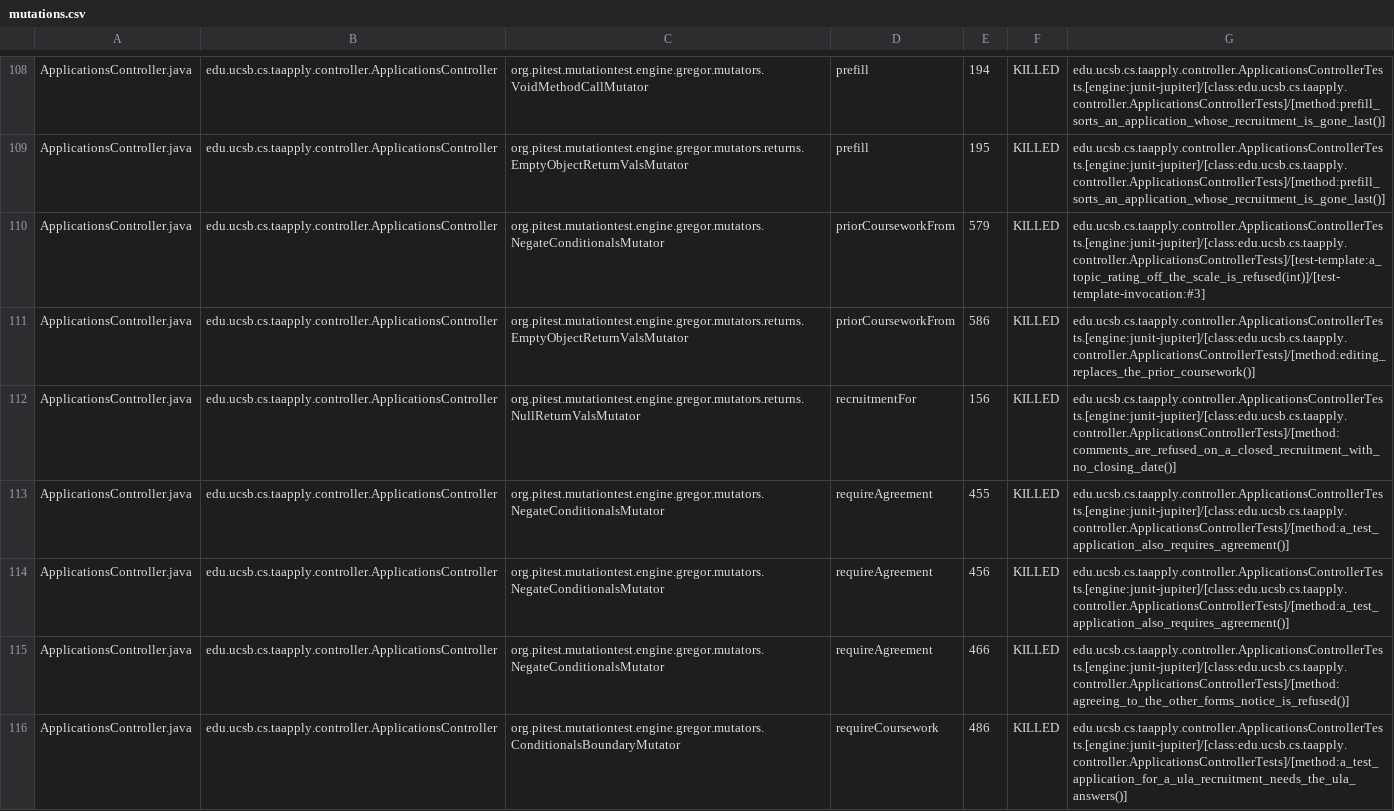
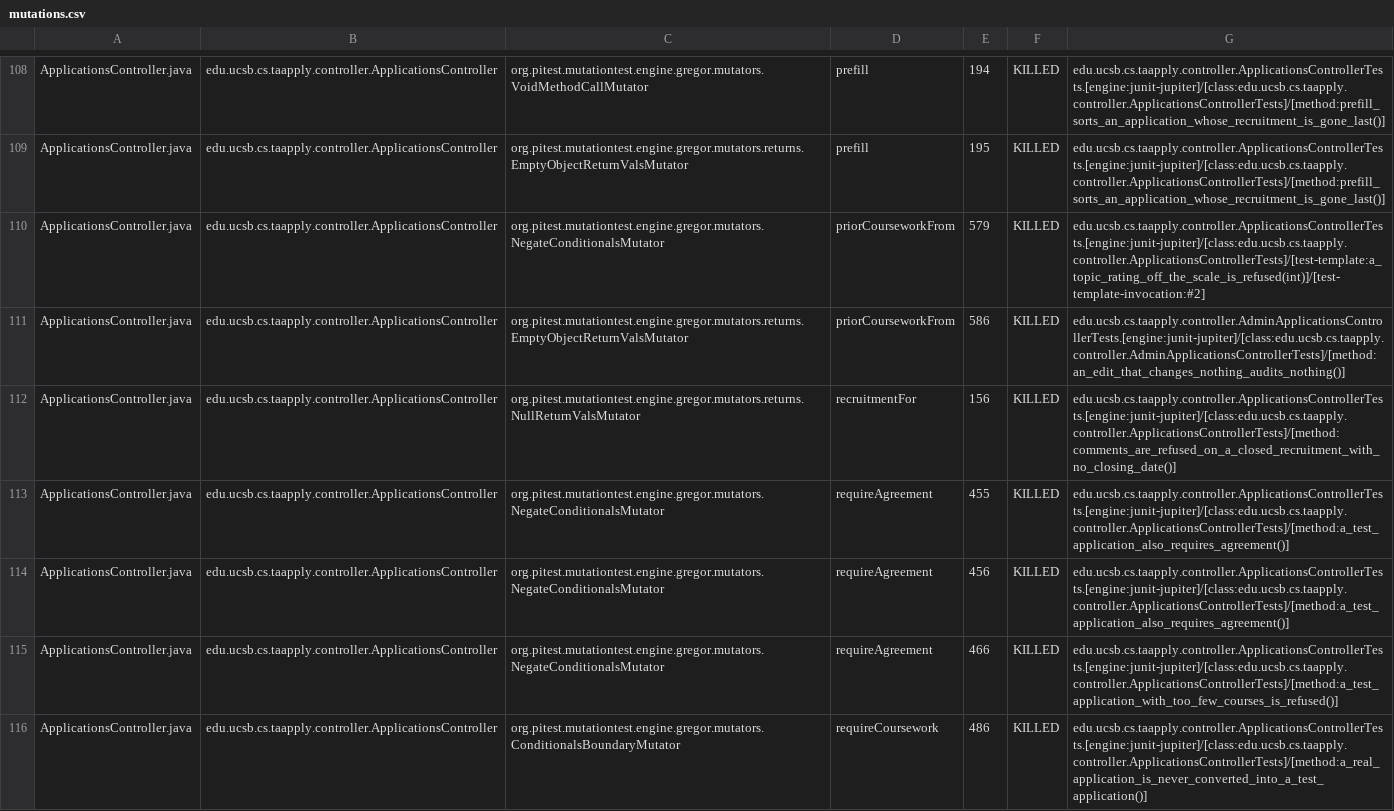
Before and after one commit to ucsb-cs156/proj-ta-apply, a CSV file: prs/168/pitest/mutations.csv, drawn as a sheet; only a part is shown, gaps mark what is left out; the diff covers the shown part only.

Commit message:
Deploying to gh-pages from @ ucsb-cs156/proj-ta-apply@1e01ccf7c64a0505e76c9f4fe51ab5963b8e7586 🚀

```diff
--- a/prs/168/pitest/mutations.csv
+++ b/prs/168/pitest/mutations.csv
@@ -109,4 +109,4 @@ ApplicationsController.java,edu.ucsb.cs.taapply.controller.ApplicationsControlle
 ApplicationsController.java,edu.ucsb.cs.taapply.controller.ApplicationsController,org.pitest.mutationtest.engine.gregor.mutators.returns.EmptyObjectReturnValsMutator,prefill,195,KILLED,edu.ucsb.cs.taapply.controller.ApplicationsControllerTests.[engine:junit-jupiter]/[class:edu.ucsb.cs.taapply.controller.ApplicationsControllerTests]/[method:prefill_sorts_an_application_whose_recruitment_is_gone_last()]
-ApplicationsController.java,edu.ucsb.cs.taapply.controller.ApplicationsController,org.pitest.mutationtest.engine.gregor.mutators.NegateConditionalsMutator,priorCourseworkFrom,579,KILLED,edu.ucsb.cs.taapply.controller.ApplicationsControllerTests.[engine:junit-jupiter]/[class:edu.ucsb.cs.taapply.controller.ApplicationsControllerTests]/[test-template:a_topic_rating_off_the_scale_is_refused(int)]/[test-template-invocation:#3]
-ApplicationsController.java,edu.ucsb.cs.taapply.controller.ApplicationsController,org.pitest.mutationtest.engine.gregor.mutators.returns.EmptyObjectReturnValsMutator,priorCourseworkFrom,586,KILLED,edu.ucsb.cs.taapply.controller.ApplicationsControllerTests.[engine:junit-jupiter]/[class:edu.ucsb.cs.taapply.controller.ApplicationsControllerTests]/[method:editing_replaces_the_prior_coursework()]
+ApplicationsController.java,edu.ucsb.cs.taapply.controller.ApplicationsController,org.pitest.mutationtest.engine.gregor.mutators.NegateConditionalsMutator,priorCourseworkFrom,579,KILLED,edu.ucsb.cs.taapply.controller.ApplicationsControllerTests.[engine:junit-jupiter]/[class:edu.ucsb.cs.taapply.controller.ApplicationsControllerTests]/[test-template:a_topic_rating_off_the_scale_is_refused(int)]/[test-template-invocation:#2]
+ApplicationsController.java,edu.ucsb.cs.taapply.controller.ApplicationsController,org.pitest.mutationtest.engine.gregor.mutators.returns.EmptyObjectReturnValsMutator,priorCourseworkFrom,586,KILLED,edu.ucsb.cs.taapply.controller.AdminApplicationsControllerTests.[engine:junit-jupiter]/[class:edu.ucsb.cs.taapply.controller.AdminApplicationsControllerTests]/[method:an_edit_that_changes_nothing_audits_nothing()]
 ApplicationsController.java,edu.ucsb.cs.taapply.controller.ApplicationsController,org.pitest.mutationtest.engine.gregor.mutators.returns.NullReturnValsMutator,recruitmentFor,156,KILLED,edu.ucsb.cs.taapply.controller.ApplicationsControllerTests.[engine:junit-jupiter]/[class:edu.ucsb.cs.taapply.controller.ApplicationsControllerTests]/[method:comments_are_refused_on_a_closed_recruitment_with_no_closing_date()]
@@ -114,3 +114,3 @@ ApplicationsController.java,edu.ucsb.cs.taapply.controller.ApplicationsControlle
 ApplicationsController.java,edu.ucsb.cs.taapply.controller.ApplicationsController,org.pitest.mutationtest.engine.gregor.mutators.NegateConditionalsMutator,requireAgreement,456,KILLED,edu.ucsb.cs.taapply.controller.ApplicationsControllerTests.[engine:junit-jupiter]/[class:edu.ucsb.cs.taapply.controller.ApplicationsControllerTests]/[method:a_test_application_also_requires_agreement()]
-ApplicationsController.java,edu.ucsb.cs.taapply.controller.ApplicationsController,org.pitest.mutationtest.engine.gregor.mutators.NegateConditionalsMutator,requireAgreement,466,KILLED,edu.ucsb.cs.taapply.controller.ApplicationsControllerTests.[engine:junit-jupiter]/[class:edu.ucsb.cs.taapply.controller.ApplicationsControllerTests]/[method:agreeing_to_the_other_forms_notice_is_refused()]
-ApplicationsController.java,edu.ucsb.cs.taapply.controller.ApplicationsController,org.pitest.mutationtest.engine.gregor.mutators.ConditionalsBoundaryMutator,requireCoursework,486,KILLED,edu.ucsb.cs.taapply.controller.ApplicationsControllerTests.[engine:junit-jupiter]/[class:edu.ucsb.cs.taapply.controller.ApplicationsControllerTests]/[method:a_test_application_for_a_ula_recruitment_needs_the_ula_answers()]
+ApplicationsController.java,edu.ucsb.cs.taapply.controller.ApplicationsController,org.pitest.mutationtest.engine.gregor.mutators.NegateConditionalsMutator,requireAgreement,466,KILLED,edu.ucsb.cs.taapply.controller.ApplicationsControllerTests.[engine:junit-jupiter]/[class:edu.ucsb.cs.taapply.controller.ApplicationsControllerTests]/[method:a_test_application_with_too_few_courses_is_refused()]
+ApplicationsController.java,edu.ucsb.cs.taapply.controller.ApplicationsController,org.pitest.mutationtest.engine.gregor.mutators.ConditionalsBoundaryMutator,requireCoursework,486,KILLED,edu.ucsb.cs.taapply.controller.ApplicationsControllerTests.[engine:junit-jupiter]/[class:edu.ucsb.cs.taapply.controller.ApplicationsControllerTests]/[method:a_real_application_is_never_converted_into_a_test_application()]
```
Also changed, not shown: 110 edited cells elsewhere in this file, 56 other files.
